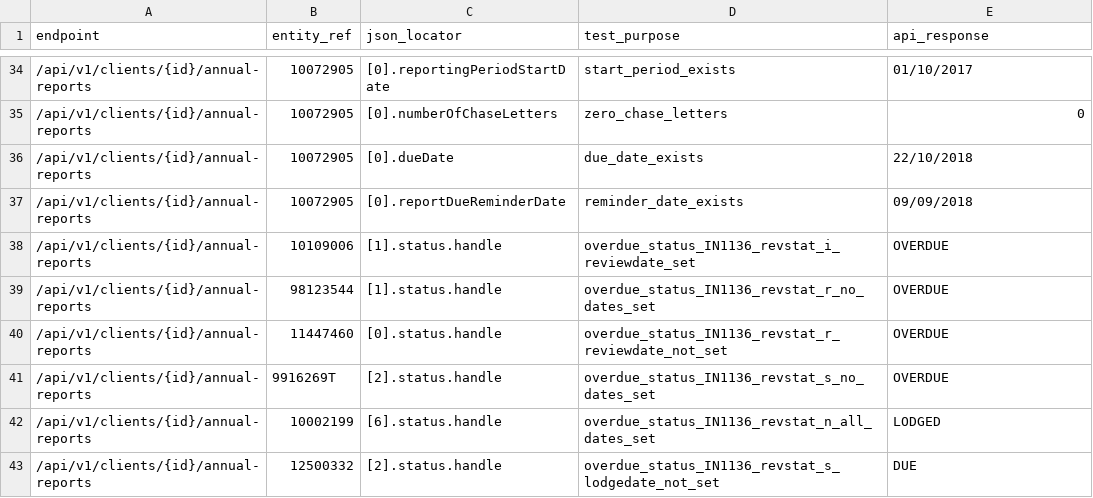
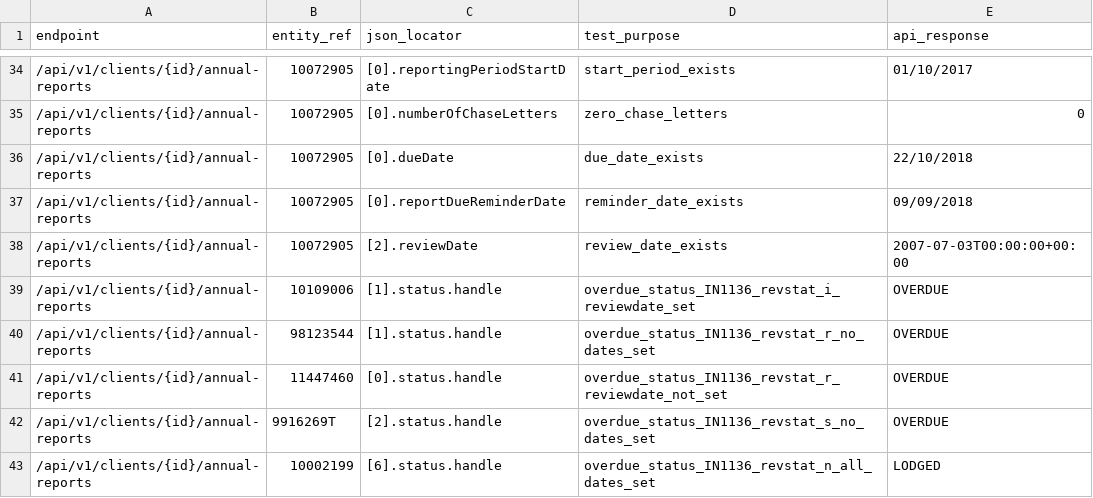
Before and after one commit to ministryofjustice/opg-data-casrec-migration, a CSV file: migration_steps/validation/api_test_data_s3_upload/app/validation/api_tests/reports.csv, drawn as a sheet; only a part is shown, gaps mark what is left out; the shorter side is filled out with more unchanged rows.

Commit message:
Add API test for reviewdate
Was a 10 minute job, so did included it.

```diff
--- a/migration_steps/validation/api_test_data_s3_upload/app/validation/api_tests/reports.csv
+++ b/migration_steps/validation/api_test_data_s3_upload/app/validation/api_tests/reports.csv
@@ -37,2 +37,3 @@ endpoint,entity_ref,json_locator,test_purpose,api_response
 /api/v1/clients/{id}/annual-reports,10072905,[0].reportDueReminderDate,reminder_date_exists,09/09/2018
+/api/v1/clients/{id}/annual-reports,10072905,[2].reviewDate,review_date_exists,2007-07-03T00:00:00+00:00
 /api/v1/clients/{id}/annual-reports,10109006,[1].status.handle,overdue_status_IN1136_revstat_i_reviewdate_set,OVERDUE
```
